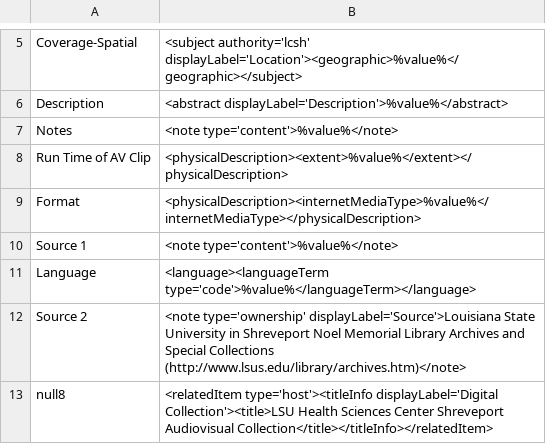
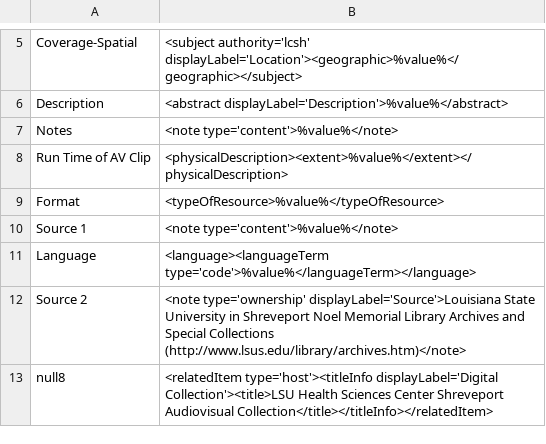
Before and after one commit to lsulibraries/cDM_to_mods, a CSV file: mappings_files/p15140coll44.csv, drawn as a sheet; only a part is shown, gaps mark what is left out.

Commit message:
fixes to typeOfResource and internetMediaType

```diff
--- a/mappings_files/p15140coll44.csv
+++ b/mappings_files/p15140coll44.csv
@@ -8,3 +8,3 @@ Notes,"<note type='content'>%value%</note>"
 Run Time of AV Clip,"<physicalDescription><extent>%value%</extent></physicalDescription>"
-Format,"<physicalDescription><internetMediaType>%value%</internetMediaType></physicalDescription>"
+Format,"<typeOfResource>%value%</typeOfResource>"
 Source 1,"<note type='content'>%value%</note>"
```
Also changed, not shown: 1 other file.
